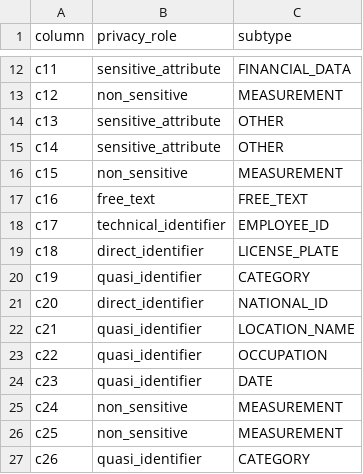
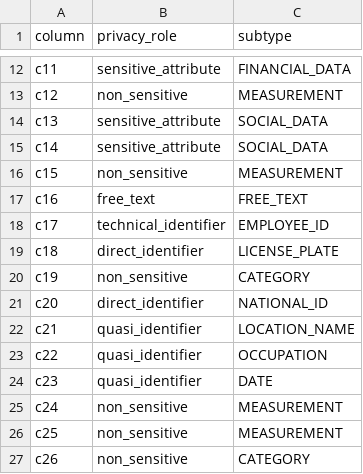
Before and after one commit to algo-uchiha/purposefit, a CSV file: pets_submission/unseen_field_labels.csv, drawn as a sheet; only a part is shown, gaps mark what is left out.

Commit message:
Unseen labels from the minimised-payload detection run

```diff
--- a/pets_submission/unseen_field_labels.csv
+++ b/pets_submission/unseen_field_labels.csv
@@ -13,4 +13,4 @@ c11,sensitive_attribute,FINANCIAL_DATA
 c12,non_sensitive,MEASUREMENT
-c13,sensitive_attribute,OTHER
-c14,sensitive_attribute,OTHER
+c13,sensitive_attribute,SOCIAL_DATA
+c14,sensitive_attribute,SOCIAL_DATA
 c15,non_sensitive,MEASUREMENT
@@ -19,3 +19,3 @@ c17,technical_identifier,EMPLOYEE_ID
 c18,direct_identifier,LICENSE_PLATE
-c19,quasi_identifier,CATEGORY
+c19,non_sensitive,CATEGORY
 c20,direct_identifier,NATIONAL_ID
@@ -26,2 +26,2 @@ c24,non_sensitive,MEASUREMENT
 c25,non_sensitive,MEASUREMENT
-c26,quasi_identifier,CATEGORY
+c26,non_sensitive,CATEGORY
```
